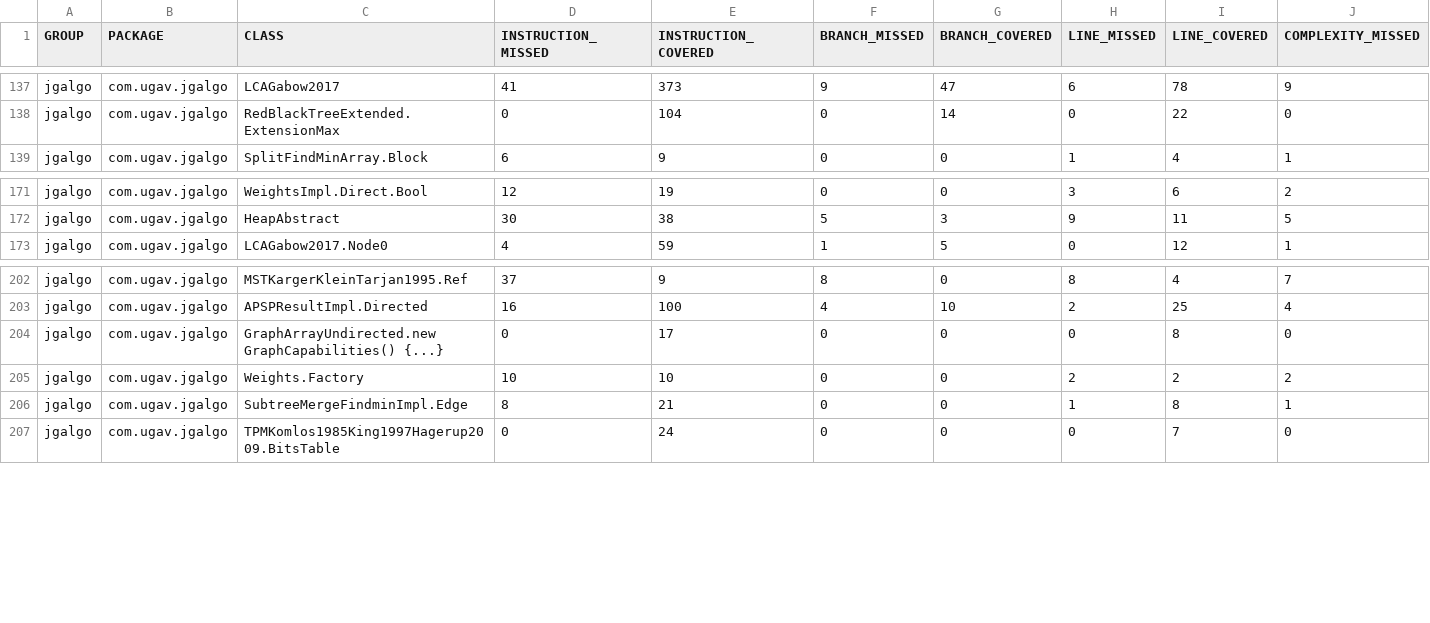
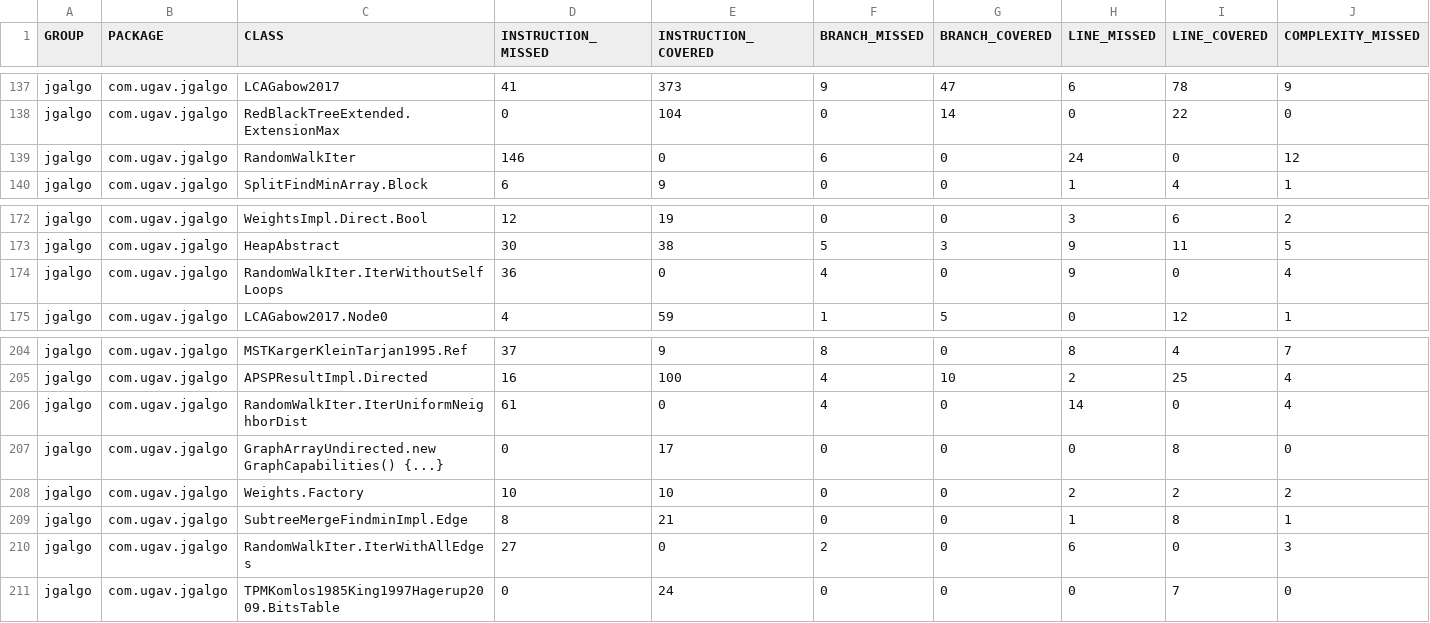
Before and after one commit to barakugav/JGAlgo, a CSV file: jacoco.csv, drawn as a sheet; only a part is shown, gaps mark what is left out; rows hold the shown columns only; the diff names each change by its address in the sheet, - before the commit and + after, or states it on an @@ line.

Commit message:
Deploying to coverage from @ barakugav/JGAlgo@9e81726000e5cd3c9f1a61143feeff9fbeb6e9c3 🚀

```diff
--- a/jacoco.csv
+++ b/jacoco.csv
+row 139: jgalgo | com.ugav.jgalgo | RandomWalkIter | 146 | 0 | 6 | 0 | 24 | 0 | 12
+row 174: jgalgo | com.ugav.jgalgo | RandomWalkIter.IterWithoutSelfLoops | 36 | 0 | 4 | 0 | 9 | 0 | 4
+row 206: jgalgo | com.ugav.jgalgo | RandomWalkIter.IterUniformNeighborDist | 61 | 0 | 4 | 0 | 14 | 0 | 4
+row 210: jgalgo | com.ugav.jgalgo | RandomWalkIter.IterWithAllEdges | 27 | 0 | 2 | 0 | 6 | 0 | 3
```
Also changed, not shown: 12 other files.
